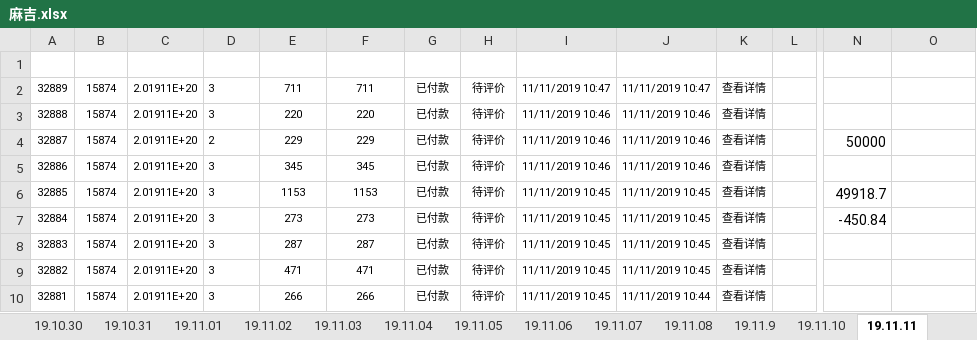
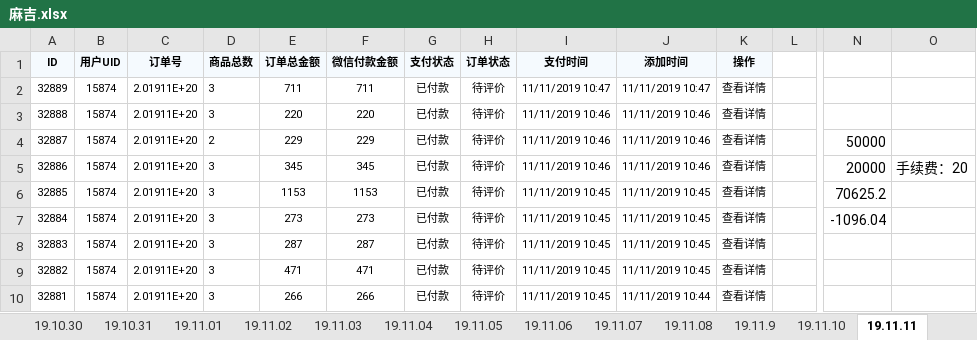
Before and after one commit to wangpy-github/Electronic, an Excel workbook: s_d/麻吉.xlsx, sheet 19.11.11, drawn as a sheet; only a part is shown, gaps mark what is left out; values as stored, in another font and other column widths than the file's, no borders; rows hold the shown columns only; the diff covers the shown part only; the diff names each change by its address in the sheet, - before the commit and + after, or states it on an @@ line.

```diff
--- a/s_d/麻吉.xlsx (sheet 19.11.11)
+++ b/s_d/麻吉.xlsx (sheet 19.11.11)
-row 1: (empty)
+row 1: ID | 用户UID | 订单号 | 商品总数 | 订单总金额 | 微信付款金额 | 支付状态 | 订单状态 | 支付时间 | 添加时间 | 操作
-A1:K1 fill: none
+A1:K1 fill: #F5FAFE
-N5: (empty)
+N5: 20000
-O5: (empty)
+O5: 手续费：20
-N6: 49918.7
+N6: 70625.2
-N7: -450.84
+N7: -1096.04
```
Also changed, not shown: 27 added rows elsewhere in this sheet, sheet 19.11.10.
